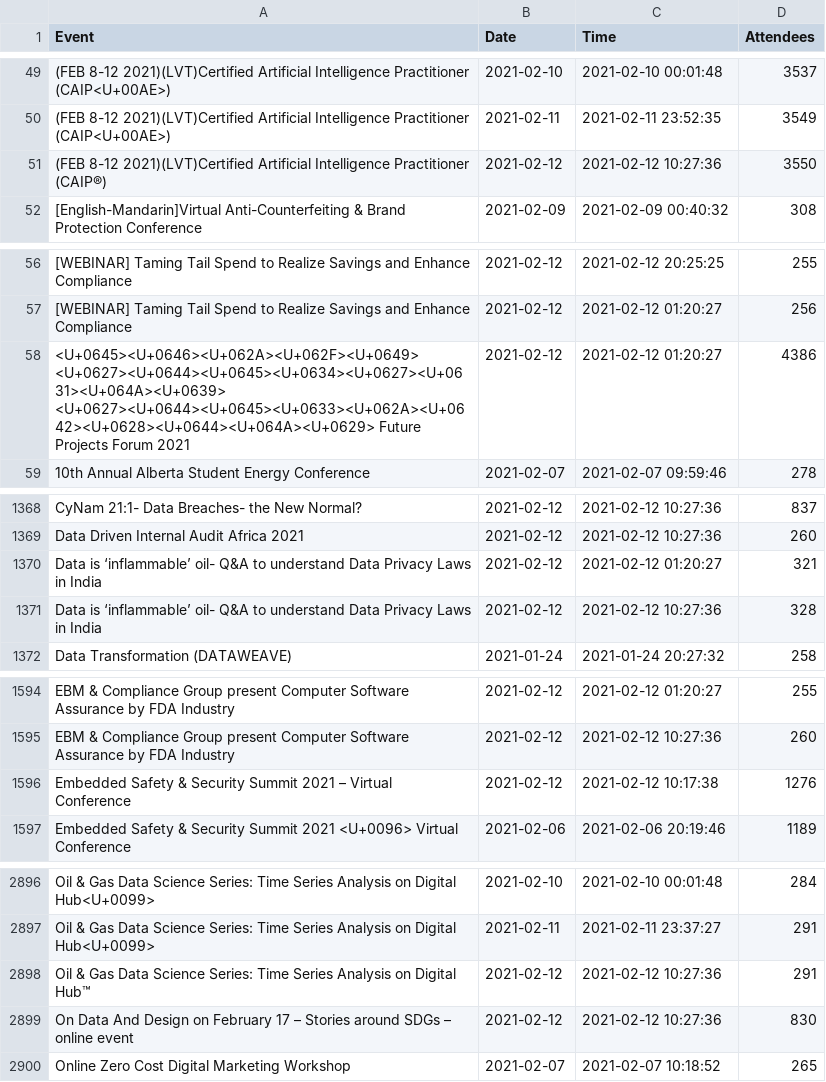
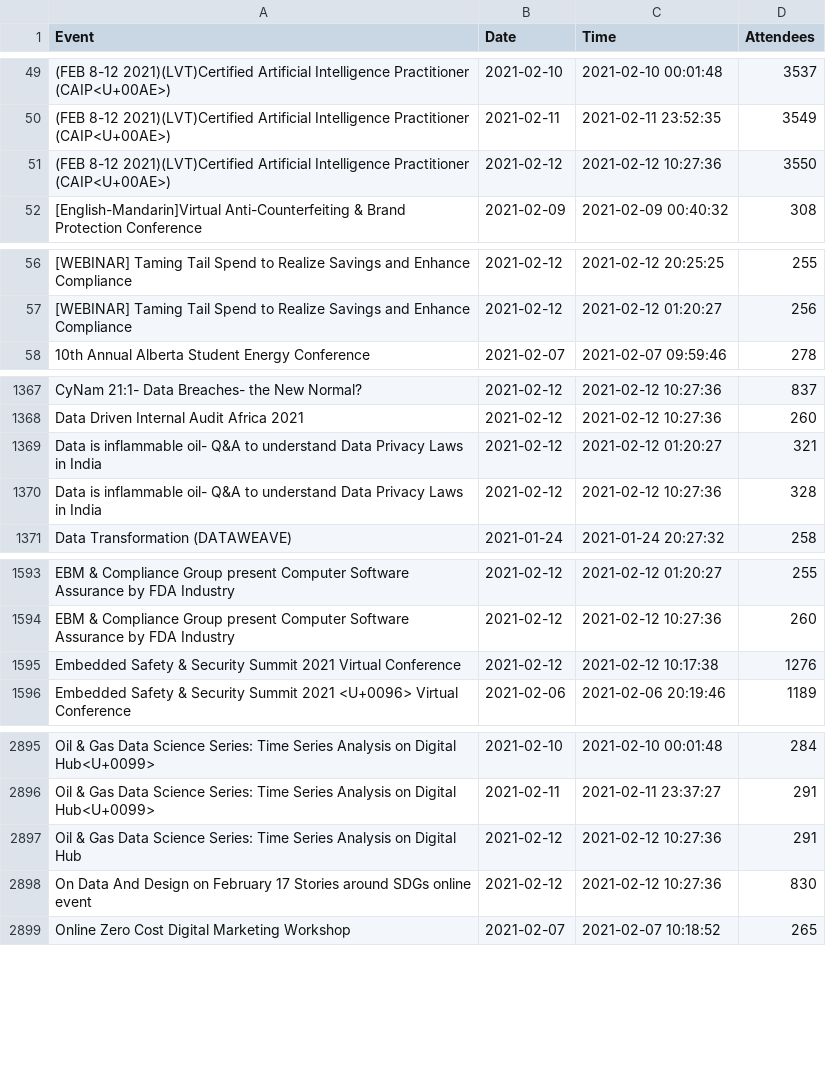
Before and after one commit to DragonflyStats/Projects, a CSV file: events/AttendeeNumbers.csv, drawn as a sheet; only a part is shown, gaps mark what is left out; removed rows and columns are numbered as before the commit, all else as after; the diff covers the shown part only; the diff names each change by its address in the sheet, - before the commit and + after, or states it on an @@ line.

Commit message:
Update AttendeeNumbers.csv

```diff
--- a/events/AttendeeNumbers.csv
+++ b/events/AttendeeNumbers.csv
-A51 (Event): …Intelligence Practitioner (CAIP®)
+A51 (Event): …Intelligence Practitioner (CAIP<U+00AE>)
-row 58: <U+0645><U+0646><U+062A><U+062F><U+0649> <U+0627><U+0644><U+0645><U+0634><U+0627><U+0631><U+064A><U+0639> <U+0627><U+0644><U+0645><U+0633><U+062A><U+0642><U+0628><U+0644><U+064A><U+0629> Future Projects Forum 2021 | 2021-02-12 | 2021-02-12 01:20:27 | 4386
-A1369:A1370 (Event): Data is ‘inflammable’ oil- Q&A…
+A1369:A1370 (Event): Data is inflammable oil- Q&A…
-A1595 (Event): …Summit 2021 – Virtual Conference
+A1595 (Event): …Summit 2021 Virtual Conference
-A2897 (Event): …on Digital Hub™
+A2897 (Event): …on Digital Hub
-A2898 (Event): …February 17 – Stories around SDGs – online event
+A2898 (Event): …February 17 Stories around SDGs online event
```
Also changed, not shown: 3 edited cells elsewhere in this file.
